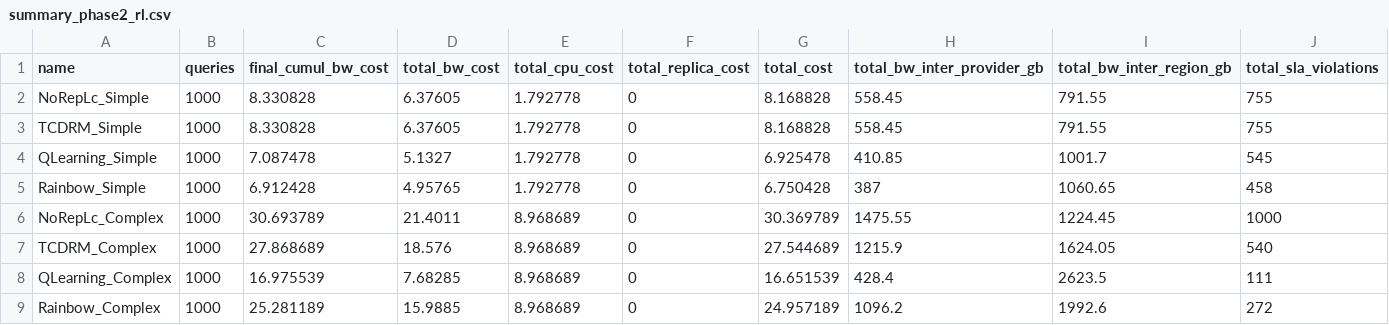
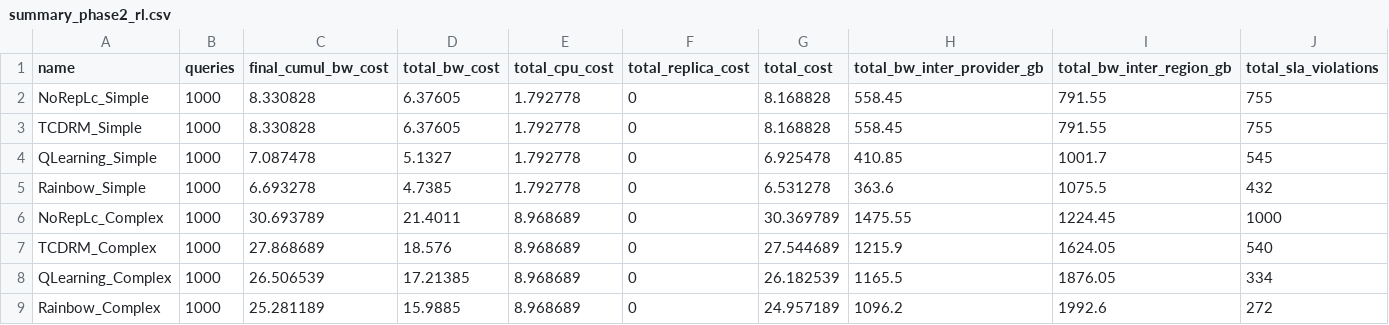
Before and after one commit to valdoth/tcdm-adaptive, a CSV file: validation/metrics/summary_phase2_rl.csv, drawn as a sheet; only a part is shown; the diff names each change by its address in the sheet, - before the commit and + after, or states it on an @@ line.

```diff
--- a/validation/metrics/summary_phase2_rl.csv
+++ b/validation/metrics/summary_phase2_rl.csv
-C5 (final_cumul_bw_cost): 6.912428
+C5 (final_cumul_bw_cost): 6.693278
-D5 (total_bw_cost): 4.95765
+D5 (total_bw_cost): 4.7385
-G5 (total_cost): 6.750428
+G5 (total_cost): 6.531278
-H5 (total_bw_inter_provider_gb): 387
+H5 (total_bw_inter_provider_gb): 363.6
-I5 (total_bw_inter_region_gb): 1060.65
+I5 (total_bw_inter_region_gb): 1075.5
-J5 (total_sla_violations): 458
+J5 (total_sla_violations): 432
-C8 (final_cumul_bw_cost): 16.975539
+C8 (final_cumul_bw_cost): 26.506539
-D8 (total_bw_cost): 7.68285
+D8 (total_bw_cost): 17.21385
-G8 (total_cost): 16.651539
+G8 (total_cost): 26.182539
-H8 (total_bw_inter_provider_gb): 428.4
+H8 (total_bw_inter_provider_gb): 1165.5
-I8 (total_bw_inter_region_gb): 2623.5
+I8 (total_bw_inter_region_gb): 1876.05
-J8 (total_sla_violations): 111
+J8 (total_sla_violations): 334
```
Also changed, not shown: metrics/rl_rainbow_simple.csv, metrics/summary_phase2_rl.csv, 54 other files.
